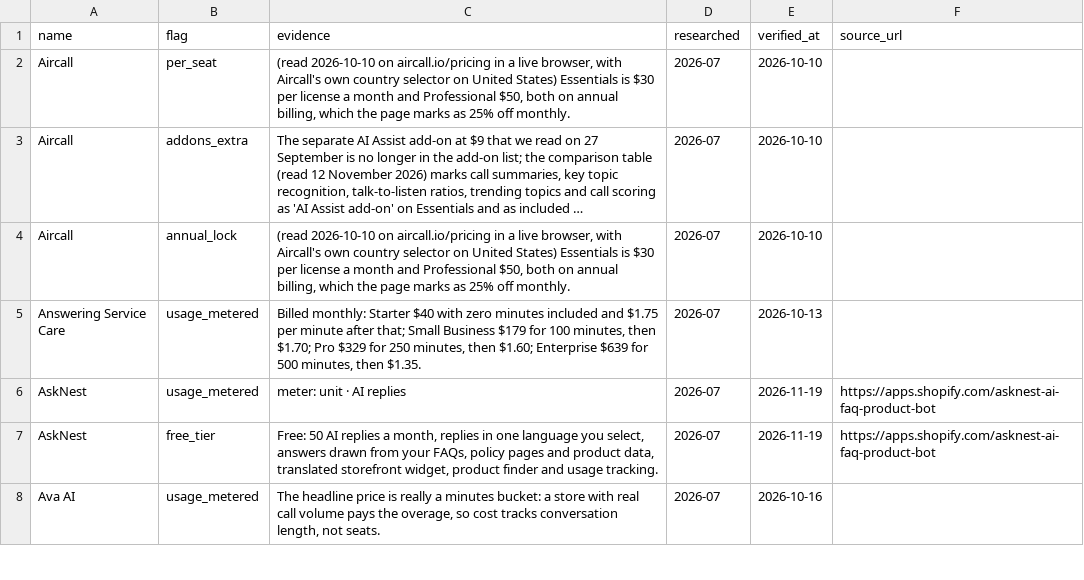
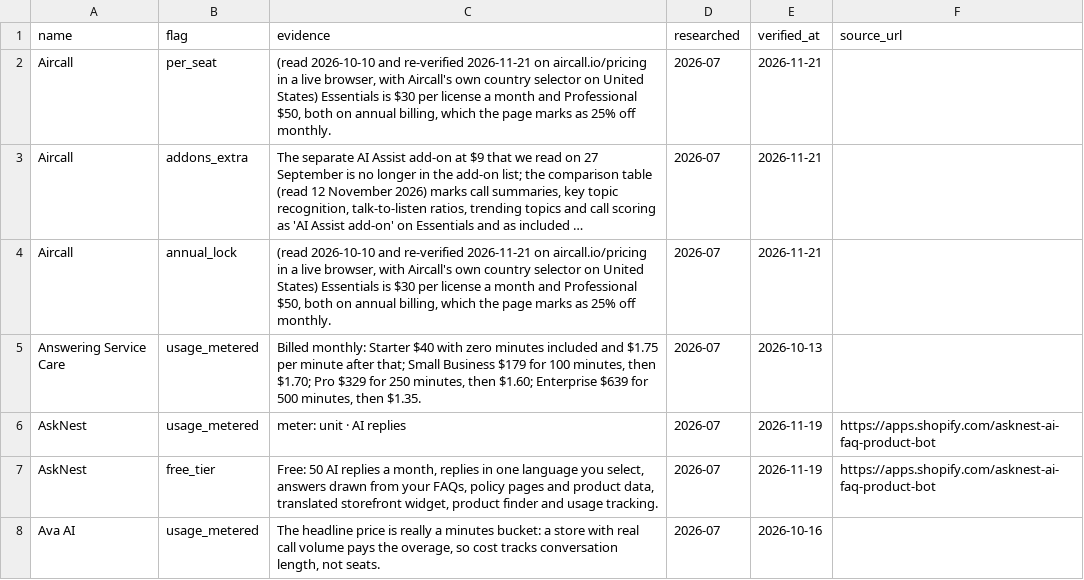
Before and after one commit to NewBegin-gif/zerotouchsupport, a CSV file: data/zts-flags.csv, drawn as a sheet; only a part is shown; long unchanged cells end in …; the diff names each change by its address in the sheet, - before the commit and + after, or states it on an @@ line.

```diff
--- a/data/zts-flags.csv
+++ b/data/zts-flags.csv
-C2 (evidence): (read 2026-10-10 on aircall.io/pricing…
+C2 (evidence): (read 2026-10-10 and re-verified 2026-11-21 on aircall.io/pricing…
-E2:E4 (verified_at): 2026-10-10
+E2:E4 (verified_at): 2026-11-21
-C4 (evidence): (read 2026-10-10 on aircall.io/pricing…
+C4 (evidence): (read 2026-10-10 and re-verified 2026-11-21 on aircall.io/pricing…
```
Also changed, not shown: data/zts-tools.csv, 13 other files.
